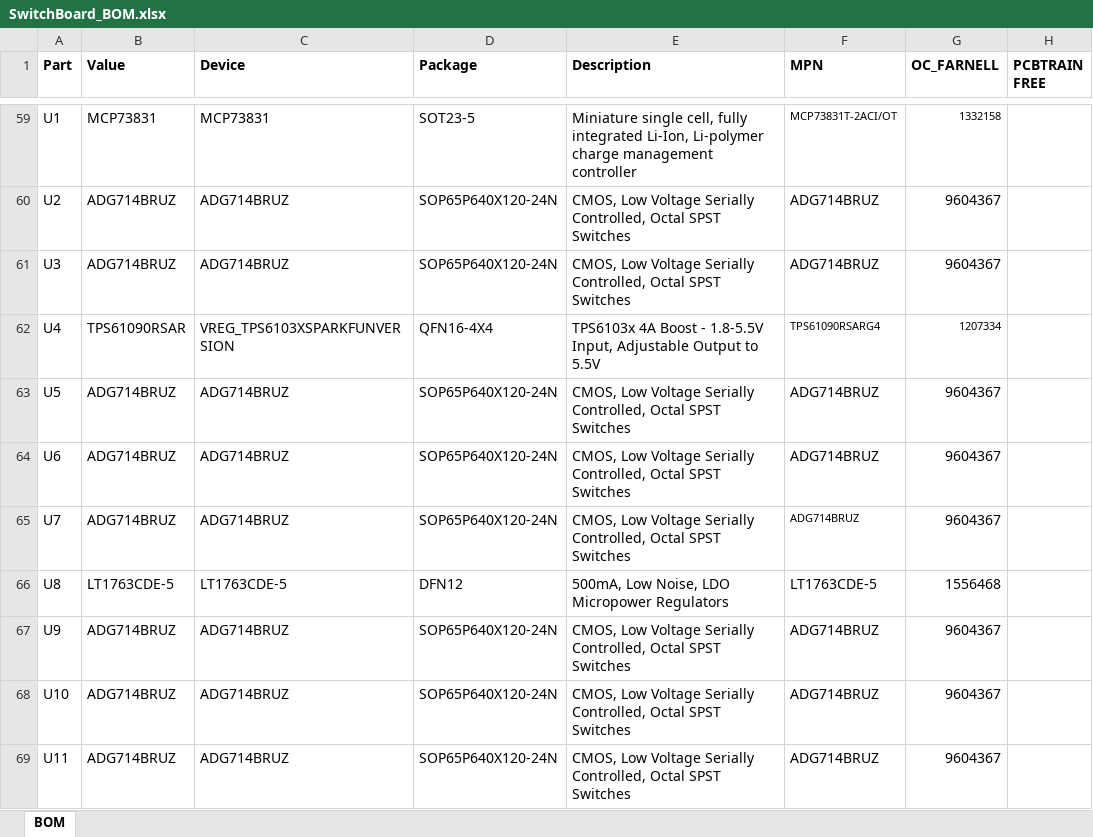
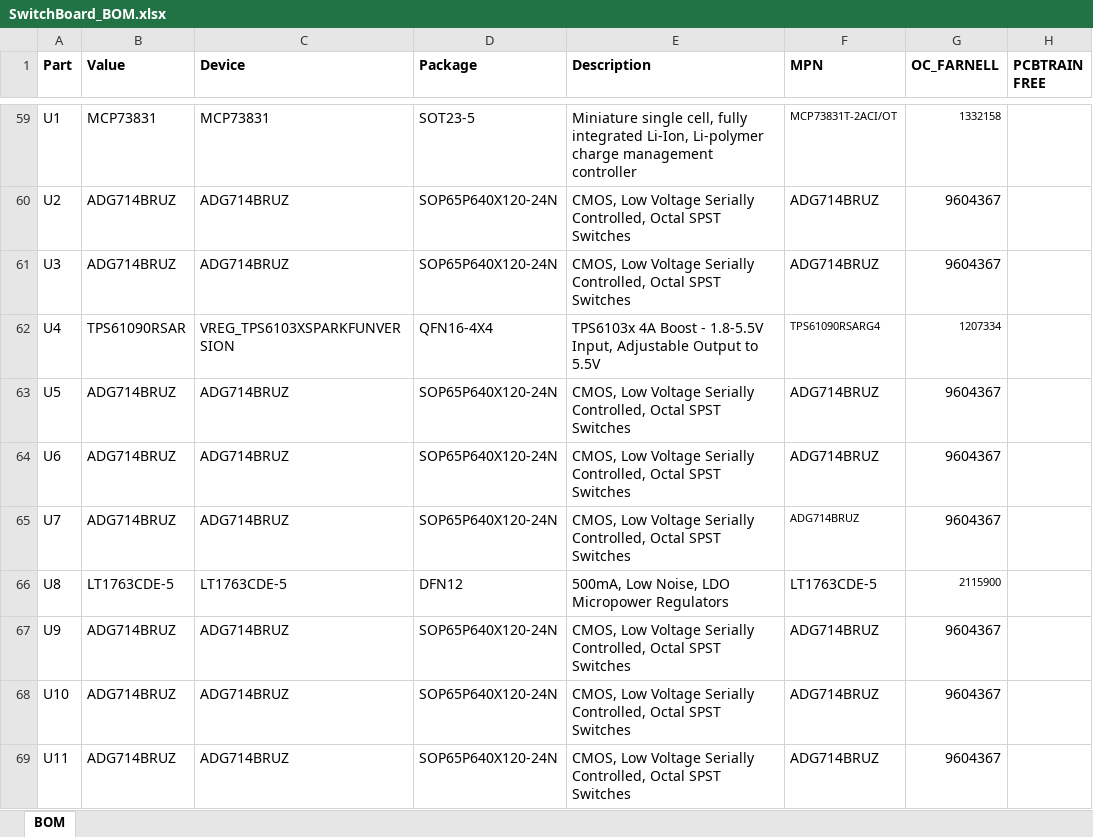
Before and after one commit to EIT-team/ScouseTom, an Excel workbook: src/schematics/ScouseTom_SwitchNetwork/Gerber/SwitchBoard_BOM.xlsx, sheet BOM, drawn as a sheet; only a part is shown, gaps mark what is left out; values as stored, in another font and other column widths than the file's, no borders; the diff names each change by its address in the sheet, - before the commit and + after, or states it on an @@ line.

Commit message:
Board Libraries Added

```diff
--- a/src/schematics/ScouseTom_SwitchNetwork/Gerber/SwitchBoard_BOM.xlsx (sheet BOM)
+++ b/src/schematics/ScouseTom_SwitchNetwork/Gerber/SwitchBoard_BOM.xlsx (sheet BOM)
-G66 (OC_FARNELL): 1556468
+G66 (OC_FARNELL): 2115900
@@ G66 text size: smaller @@
```
Also changed, not shown: 3 other files.
